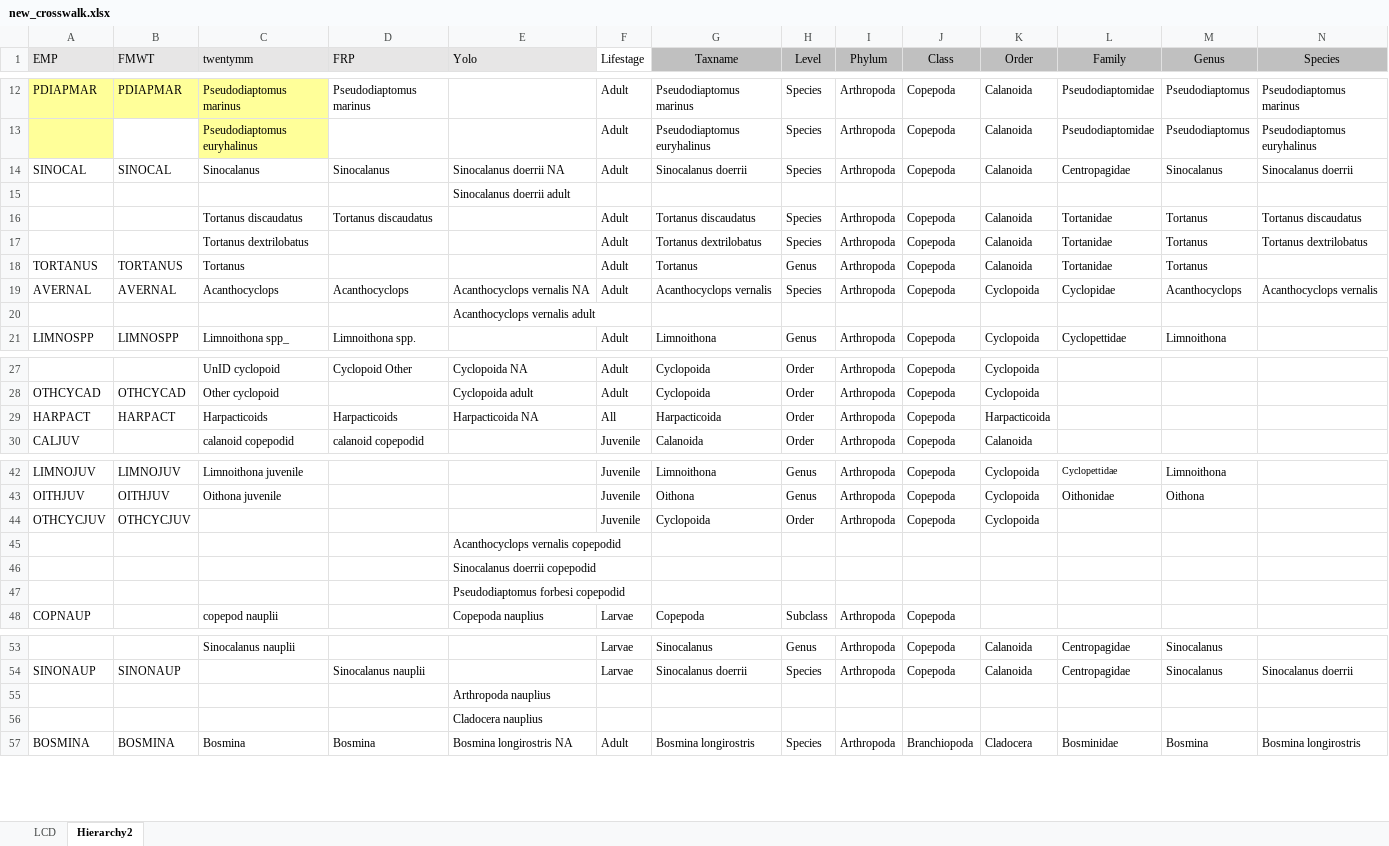
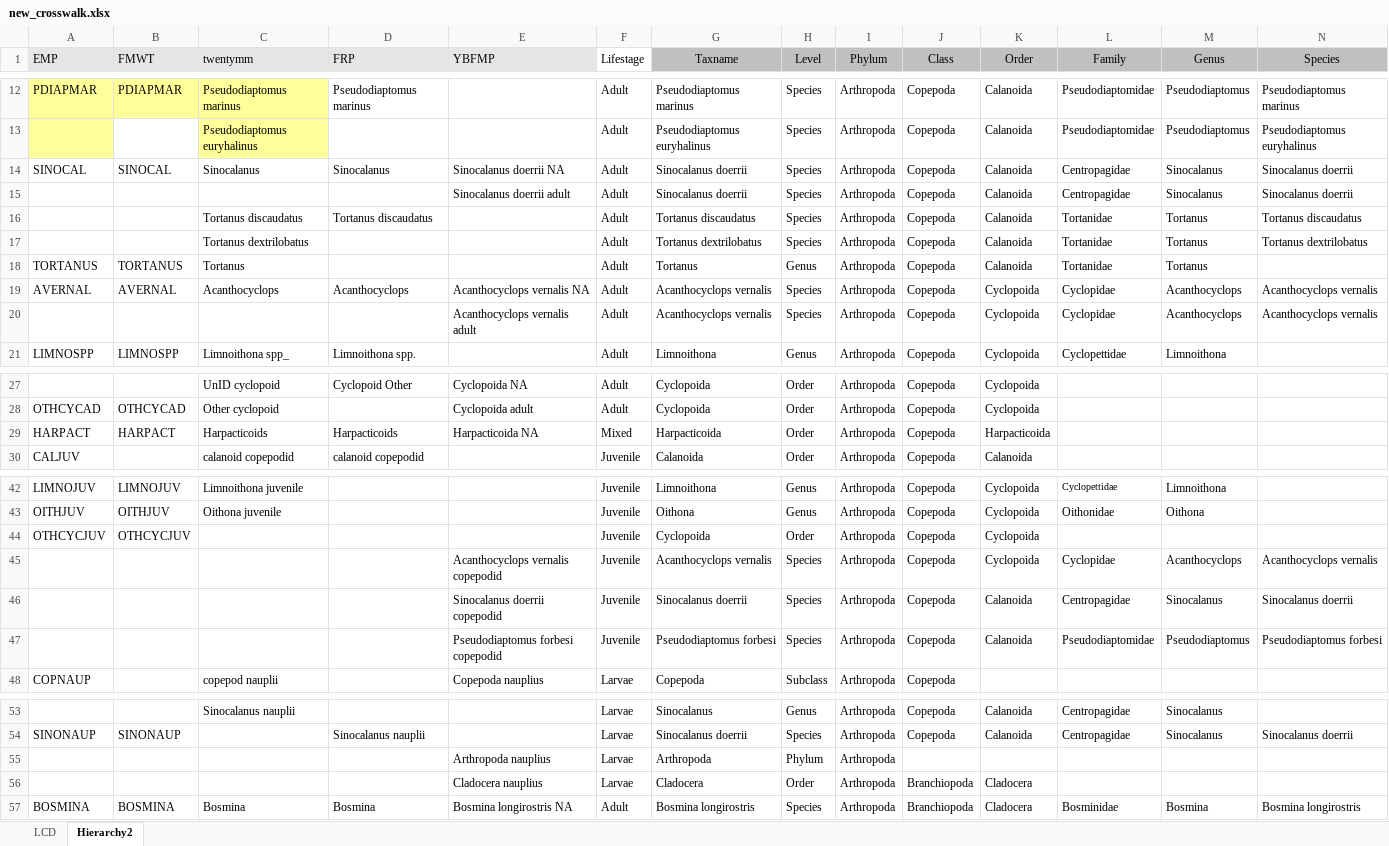
Before and after one commit to InteragencyEcologicalProgram/ZoopSynth, an Excel workbook: Data/new_crosswalk.xlsx, sheet Hierarchy2, drawn as a sheet; only a part is shown, gaps mark what is left out; values as stored, in another font and other column widths than the file's, no borders; removed rows and columns are numbered as before the commit, all else as after; rows hold the shown columns only; the diff names each change by its address in the sheet, - before the commit and + after, or states it on an @@ line.

```diff
--- a/Data/new_crosswalk.xlsx (sheet Hierarchy2)
+++ b/Data/new_crosswalk.xlsx (sheet Hierarchy2)
-E1: Yolo
+E1: YBFMP
-row 15:  |  |  |  | Sinocalanus doerrii adult
+row 15:  |  |  |  | Sinocalanus doerrii adult | Adult | Sinocalanus doerrii | Species | Arthropoda | Copepoda | Calanoida | Centropagidae | Sinocalanus | Sinocalanus doerrii
-row 20:  |  |  |  | Acanthocyclops vernalis adult
+row 20:  |  |  |  | Acanthocyclops vernalis adult | Adult | Acanthocyclops vernalis | Species | Arthropoda | Copepoda | Cyclopoida | Cyclopidae | Acanthocyclops | Acanthocyclops vernalis
-F29 (Lifestage): All
+F29 (Lifestage): Mixed
-row 45:  |  |  |  | Acanthocyclops vernalis copepodid
-row 46:  |  |  |  | Sinocalanus doerrii copepodid
-row 47:  |  |  |  | Pseudodiaptomus forbesi copepodid
+row 45:  |  |  |  | Acanthocyclops vernalis copepodid | Juvenile | Acanthocyclops vernalis | Species | Arthropoda | Copepoda | Cyclopoida | Cyclopidae | Acanthocyclops | Acanthocyclops vernalis
+row 46:  |  |  |  | Sinocalanus doerrii copepodid | Juvenile | Sinocalanus doerrii | Species | Arthropoda | Copepoda | Calanoida | Centropagidae | Sinocalanus | Sinocalanus doerrii
+row 47:  |  |  |  | Pseudodiaptomus forbesi copepodid | Juvenile | Pseudodiaptomus forbesi | Species | Arthropoda | Copepoda | Calanoida | Pseudodiaptomidae | Pseudodiaptomus | Pseudodiaptomus forbesi
-row 55:  |  |  |  | Arthropoda nauplius
-row 56:  |  |  |  | Cladocera nauplius
+row 55:  |  |  |  | Arthropoda nauplius | Larvae | Arthropoda | Phylum | Arthropoda
+row 56:  |  |  |  | Cladocera nauplius | Larvae | Cladocera | Order | Arthropoda | Branchiopoda | Cladocera
```
Also changed, not shown: Data/zoop_stations.xlsx, 3 other files.
